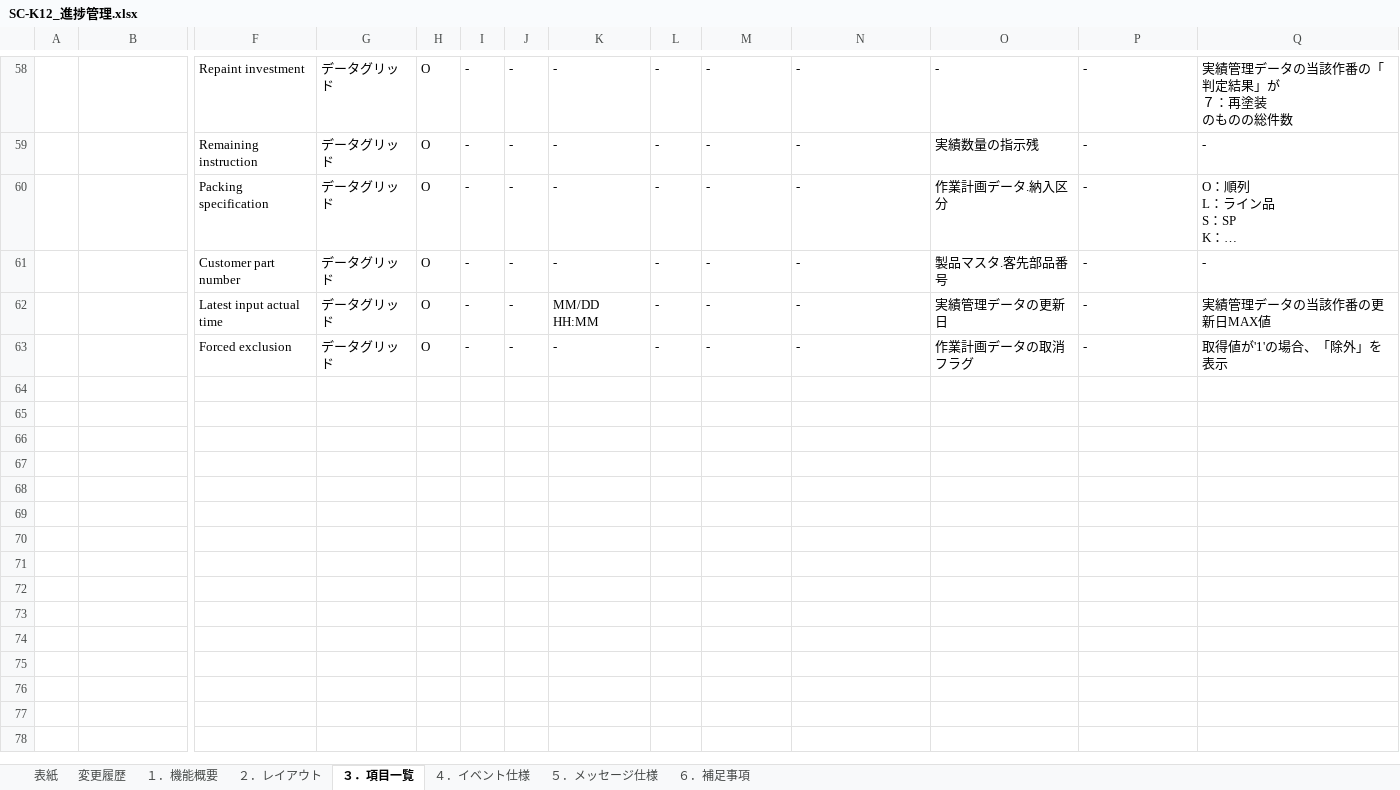
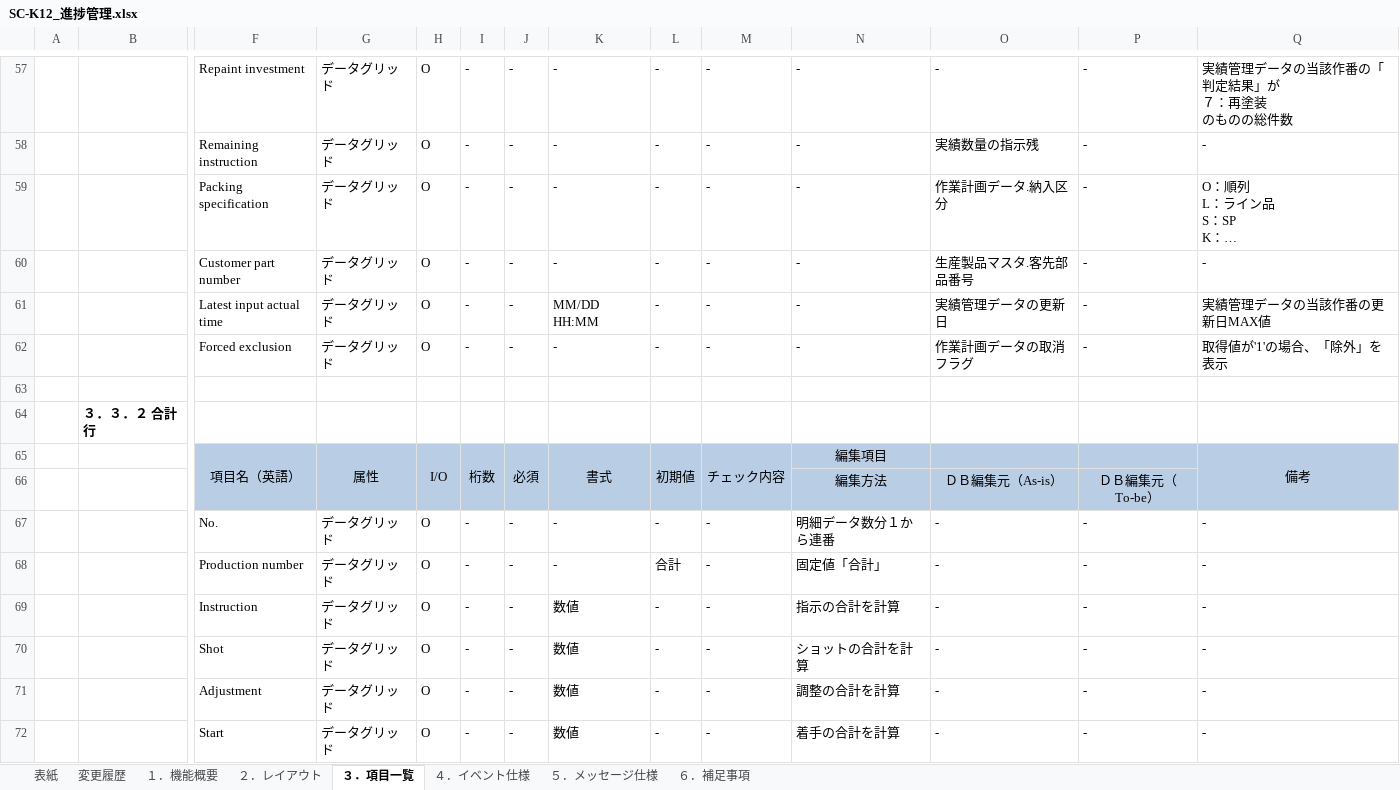
Before and after one commit to LeviDlflu/backdoor, an Excel workbook: 01_基本設計書/20200220リリース/SC-K12_進捗管理.xlsx, sheet ３．項目一覧, drawn as a sheet; only a part is shown, gaps mark what is left out; long unchanged cells end in …; values as stored, in another font and other column widths than the file's, no borders; addresses are those after the commit; rows hold the shown columns only; the diff covers the shown part only; the diff names each change by its address in the sheet, - before the commit and + after, or states it on an @@ line.

```diff
--- a/01_基本設計書/20200220リリース/SC-K12_進捗管理.xlsx (sheet ３．項目一覧)
+++ b/01_基本設計書/20200220リリース/SC-K12_進捗管理.xlsx (sheet ３．項目一覧)
-O60: 製品マスタ.客先部品番号
+O60: 生産製品マスタ.客先部品番号
+row 63: (empty)
+row 64:  | ３．３．２ 合計行
+row 65:  |  | 項目名（英語） | 属性 | I/O | 桁数 | 必須 | 書式 | 初期値 | チェック内容 | 編集項目 |  |  | 備考
+row 66:  |  |  |  |  |  |  |  |  |  | 編集方法 | ＤＢ編集元（As-is） | ＤＢ編集元（To-be）
+row 67:  |  | No. | データグリッド | O | - | - | - | - | - | 明細データ数分１から連番 | - | - | -
+row 68:  |  | Production number | データグリッド | O | - | - | - | 合計 | - | 固定値「合計」 | - | - | -
+row 69:  |  | Instruction | データグリッド | O | - | - | 数値 | - | - | 指示の合計を計算 | - | - | -
+row 70:  |  | Shot | データグリッド | O | - | - | 数値 | - | - | ショットの合計を計算 | - | - | -
+row 71:  |  | Adjustment | データグリッド | O | - | - | 数値 | - | - | 調整の合計を計算 | - | - | -
+row 72:  |  | Start | データグリッド | O | - | - | 数値 | - | - | 着手の合計を計算 | - | - | -
```
Also changed, not shown: 12 added rows, 1 removed row, 11 edited cells and cell formats elsewhere in this sheet, sheet ４．イベント仕様, sheet ６．補足事項, charts or pictures, 01_基本設計書/20200220リリース/SC-K12A_進捗管理詳細.xlsx, 01_基本設計書/20200220リリース/SC-K16_成形実績参照画面.xlsx, 2 other files.
